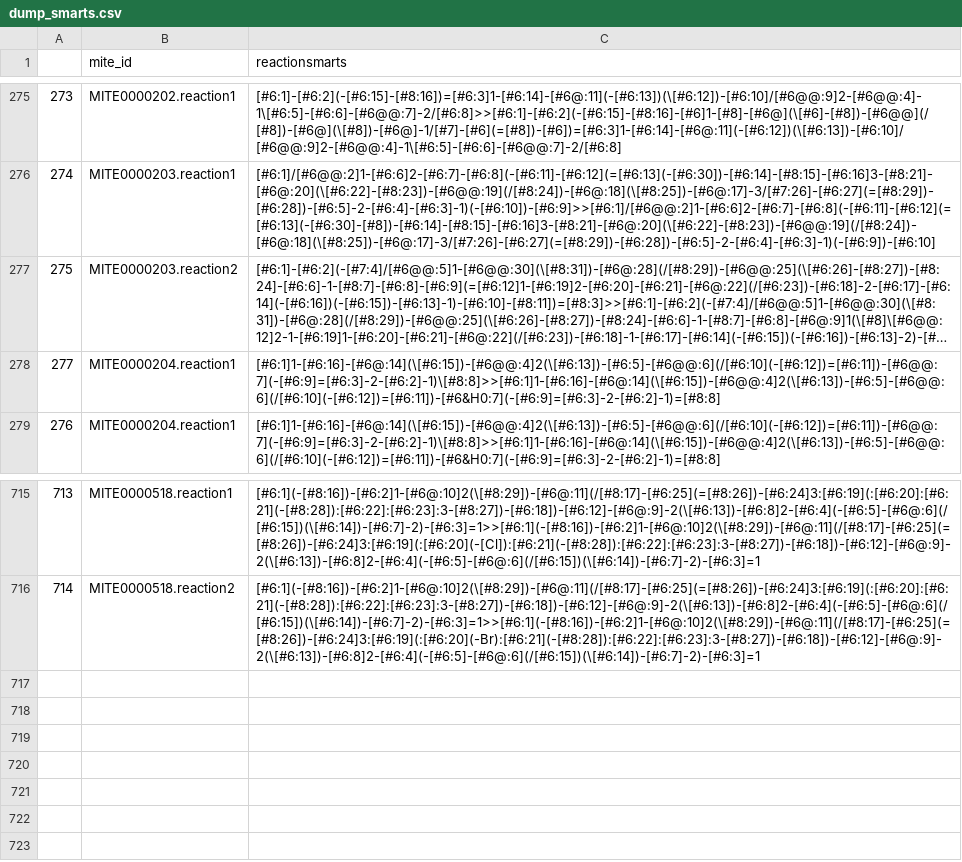
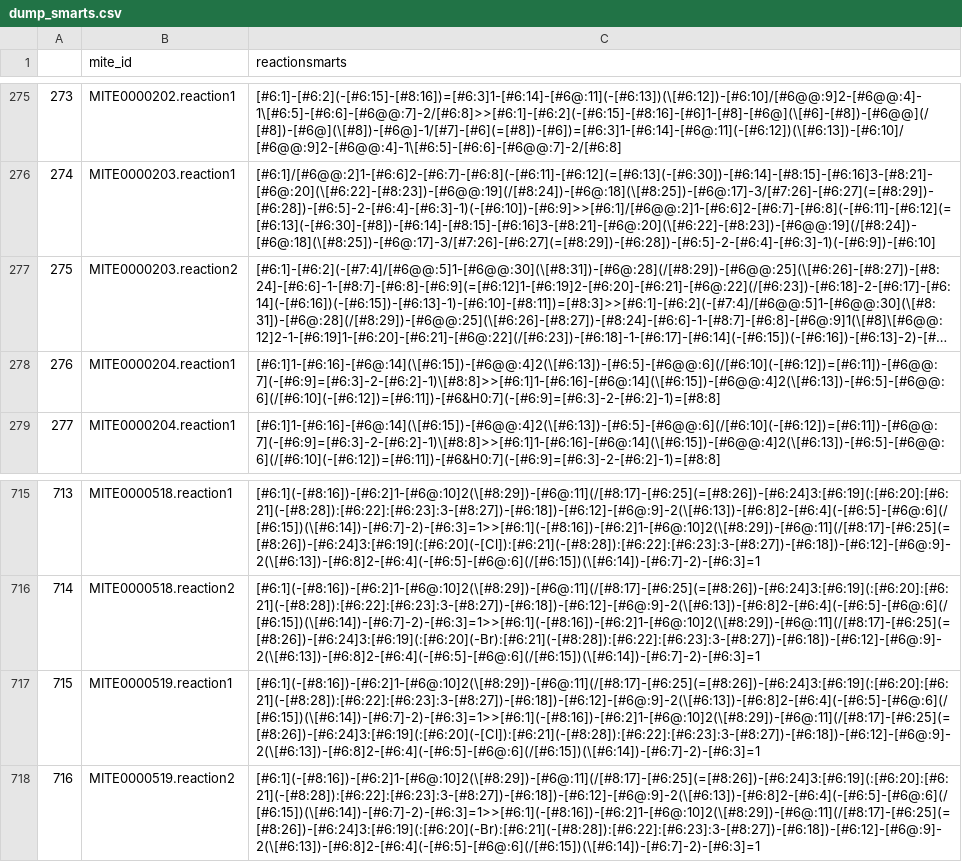
Before and after one commit to mite-standard/mite_data, a CSV file: mite_data/metadata/dump_smarts.csv, drawn as a sheet; only a part is shown, gaps mark what is left out; long unchanged cells end in …; the diff names each change by its address in the sheet, - before the commit and + after, or states it on an @@ line.

```diff
--- a/mite_data/metadata/dump_smarts.csv
+++ b/mite_data/metadata/dump_smarts.csv
@@ column A renumbered between rows 278 and 706 @@
+row 717: 715 | MITE0000519.reaction1 | [#6:1](-[#8:16])-[#6:2]1-[#6@:10]2(\[#8:29])-[#6@:11](/[#8:17]-[#6:25](=[#8:26])-[#6:24]3:[#6:19](:[#6:20]:[#6:21](-[#8:28]):[#6:22]:[#6:23]:3-[#8:27])-[#6:18])-[#6:12]-[#6@:9]-2(\[#6:13])-[#6:8]2-[#6:4](-[#6:5]-[#6@:6](/[#6:15])(\[#6:14])-[#6:7]-2)-[#6:3]=1>>[#6:1](-[#8:16])-[#6:2]1-[#6@:10]2(\[#8:29])-[#6@:11](/[#8:17]-[#6:25](=[#8:26])-[#6:24]3:[#6:19](:[#6:20](-[Cl]):[#6:21](-[#8:28]):[#6:22]:[#6:23]:3-[#8:27])-[#6:18])-[#6:12]-[#6@:9]-2(\[#6:13])-[#6:8]2-[#6:4](-[#6:5]-[#6@:6](/[#6:15])(\[#6:14])-[#6:7]-2)-[#6:3]=1
+row 718: 716 | MITE0000519.reaction2 | [#6:1](-[#8:16])-[#6:2]1-[#6@:10]2(\[#8:29])-[#6@:11](/[#8:17]-[#6:25](=[#8:26])-[#6:24]3:[#6:19](:[#6:20]:[#6:21](-[#8:28]):[#6:22]:[#6:23]:3-[#8:27])-[#6:18])-[#6:12]-[#6@:9]-2(\[#6:13])-[#6:8]2-[#6:4](-[#6:5]-[#6@:6](/[#6:15])(\[#6:14])-[#6:7]-2)-[#6:3]=1>>[#6:1](-[#8:16])-[#6:2]1-[#6@:10]2(\[#8:29])-[#6@:11](/[#8:17]-[#6:25](=[#8:26])-[#6:24]3:[#6:19](:[#6:20](-Br):[#6:21](-[#8:28]):[#6:22]:[#6:23]:3-[#8:27])-[#6:18])-[#6:12]-[#6@:9]-2(\[#6:13])-[#6:8]2-[#6:4](-[#6:5]-[#6@:6](/[#6:15])(\[#6:14])-[#6:7]-2)-[#6:3]=1
```
Also changed, not shown: mite_data/metadata/dump_smiles.csv, mite_data/metadata/mite_prot_accessions.csv, 4 other files.
